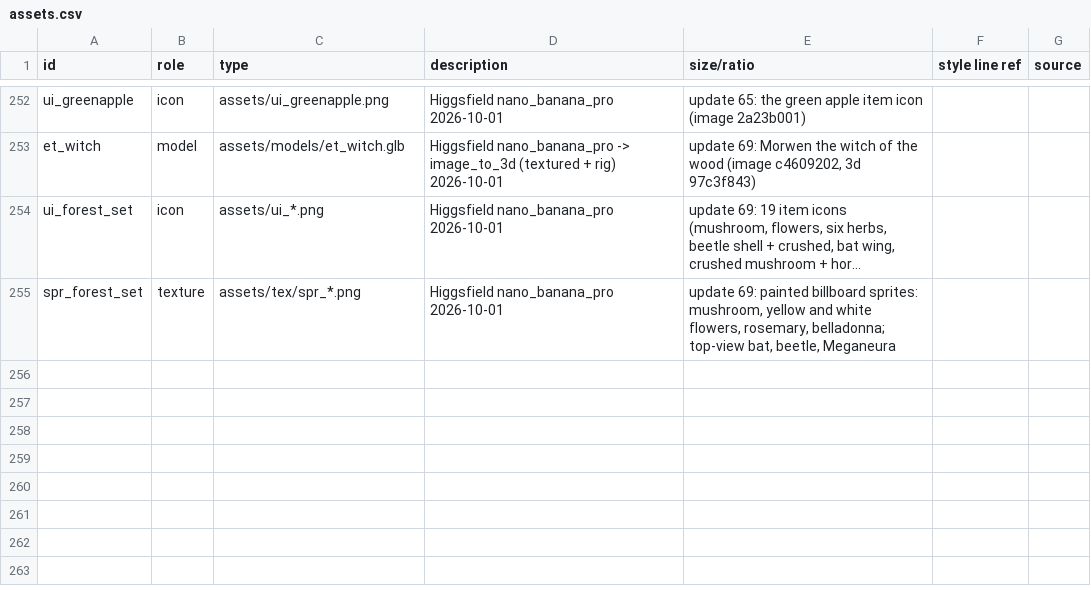
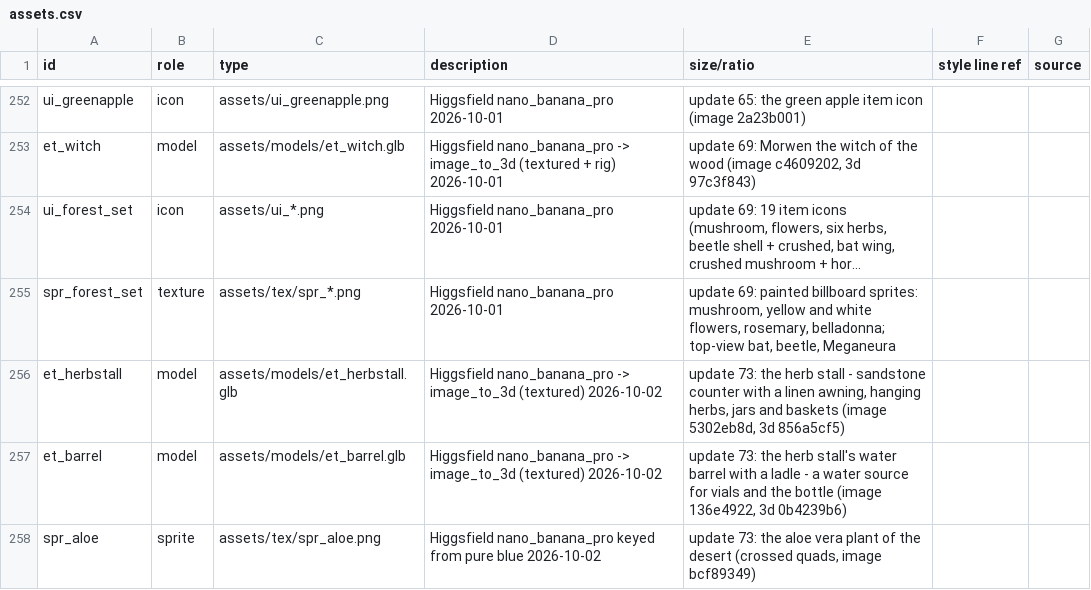
Before and after one commit to dutchapkmaniac/primal-dread, a CSV file: design/assets.csv, drawn as a sheet; only a part is shown, gaps mark what is left out; long unchanged cells end in …; the diff names each change by its address in the sheet, - before the commit and + after, or states it on an @@ line.

```diff
--- a/design/assets.csv
+++ b/design/assets.csv
+row 256: et_herbstall | model | assets/models/et_herbstall.glb | Higgsfield nano_banana_pro -> image_to_3d (textured) 2026-10-02 | update 73: the herb stall - sandstone counter with a linen awning, hanging herbs, jars and baskets (image 5302eb8d, 3d 856a5cf5)
+row 257: et_barrel | model | assets/models/et_barrel.glb | Higgsfield nano_banana_pro -> image_to_3d (textured) 2026-10-02 | update 73: the herb stall's water barrel with a ladle - a water source for vials and the bottle (image 136e4922, 3d 0b4239b6)
+row 258: spr_aloe | sprite | assets/tex/spr_aloe.png | Higgsfield nano_banana_pro keyed from pure blue 2026-10-02 | update 73: the aloe vera plant of the desert (crossed quads, image bcf89349)
```
Also changed, not shown: 28 other files.
